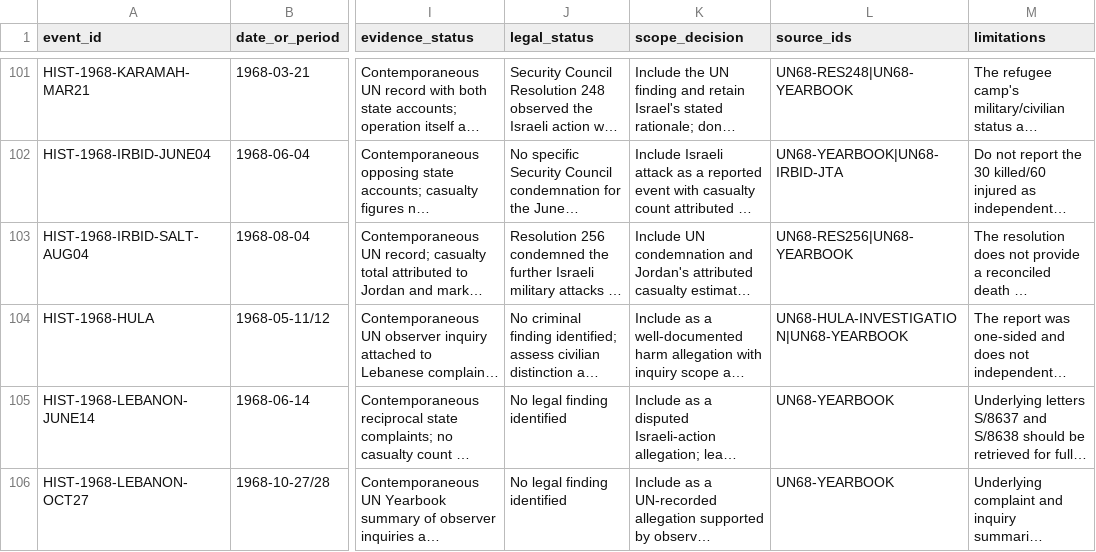
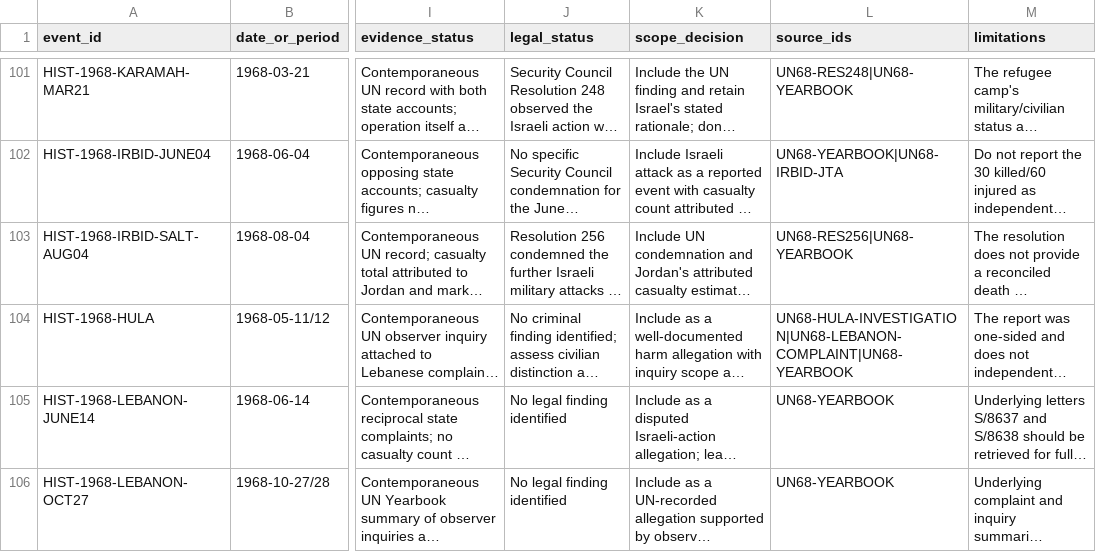
Before and after one commit to pskeffington/war_crimes_palestine_compiler, a CSV file: data/historical_incidents.csv, drawn as a sheet; only a part is shown, gaps mark what is left out; long unchanged cells end in …; the diff covers the shown part only; the diff names each change by its address in the sheet, - before the commit and + after, or states it on an @@ line.

```diff
--- a/data/historical_incidents.csv
+++ b/data/historical_incidents.csv
-L104 (source_ids): UN68-HULA-INVESTIGATION|UN68-YEARBOOK
+L104 (source_ids): UN68-HULA-INVESTIGATION|UN68-LEBANON-COMPLAINT|UN68-YEARBOOK
```
Also changed, not shown: 1 added row elsewhere in this file.
